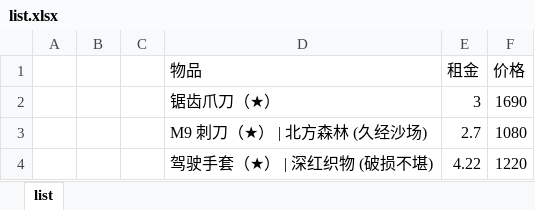
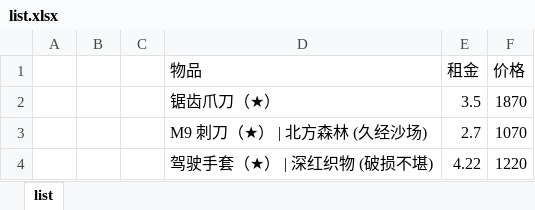
Before and after one commit to jiaqi-Sun2020/python, an Excel workbook: 获取数据/list.xlsx, sheet list, drawn as a sheet; values as stored, in another font and other column widths than the file's, no borders; removed rows and columns are numbered as before the commit, all else as after; the diff names each change by its address in the sheet, - before the commit and + after, or states it on an @@ line.

```diff
--- a/获取数据/list.xlsx (sheet list)
+++ b/获取数据/list.xlsx (sheet list)
-row 2:  |  |  | 锯齿爪刀（★） | 3 | 1690
+row 2:  |  |  | 锯齿爪刀（★） | 3.5 | 1870
-F3 (价格): 1080
+F3 (价格): 1070
```
Also changed, not shown: 2 other files.
